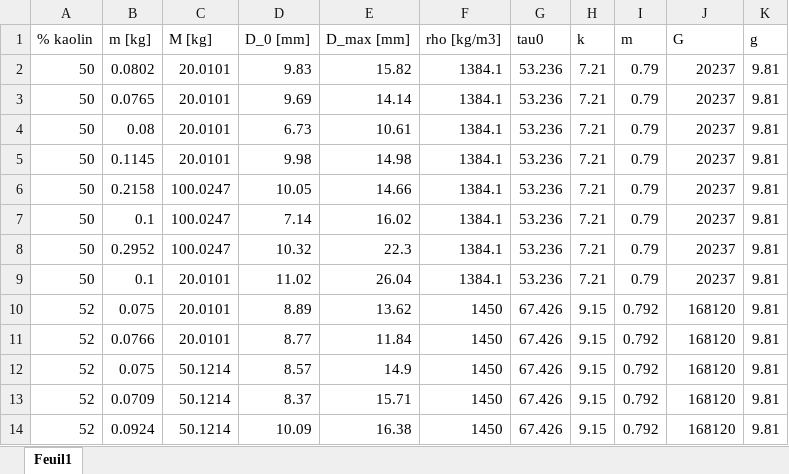
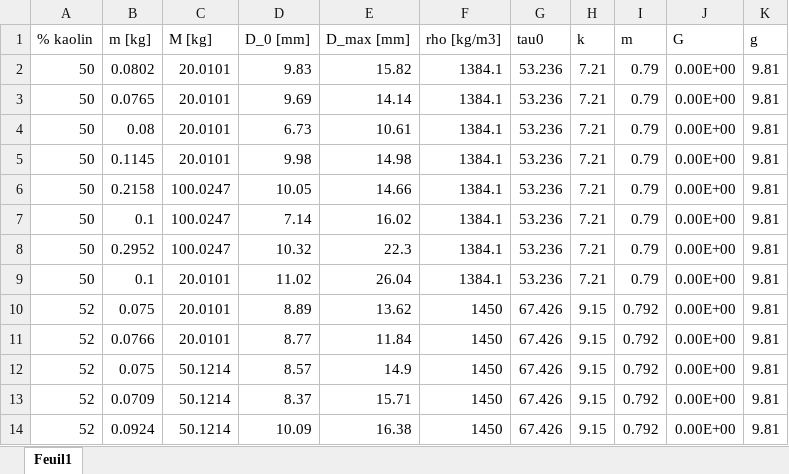
Before and after one commit to Josephine-gith/VS, an Excel workbook: Experiences/Mesures kaolin.xlsx, sheet Feuil1, drawn as a sheet; values as stored, in another font and other column widths than the file's, no borders; the diff names each change by its address in the sheet, - before the commit and + after, or states it on an @@ line.

```diff
--- a/Experiences/Mesures kaolin.xlsx (sheet Feuil1)
+++ b/Experiences/Mesures kaolin.xlsx (sheet Feuil1)
-J2:J9 (G): 20237
+J2:J9 (G): 0.00E+00
-J10:J14 (G): 168120
+J10:J14 (G): 0.00E+00
```
Also changed, not shown: modeleKV/Simulations.xlsx, 12 other files.
